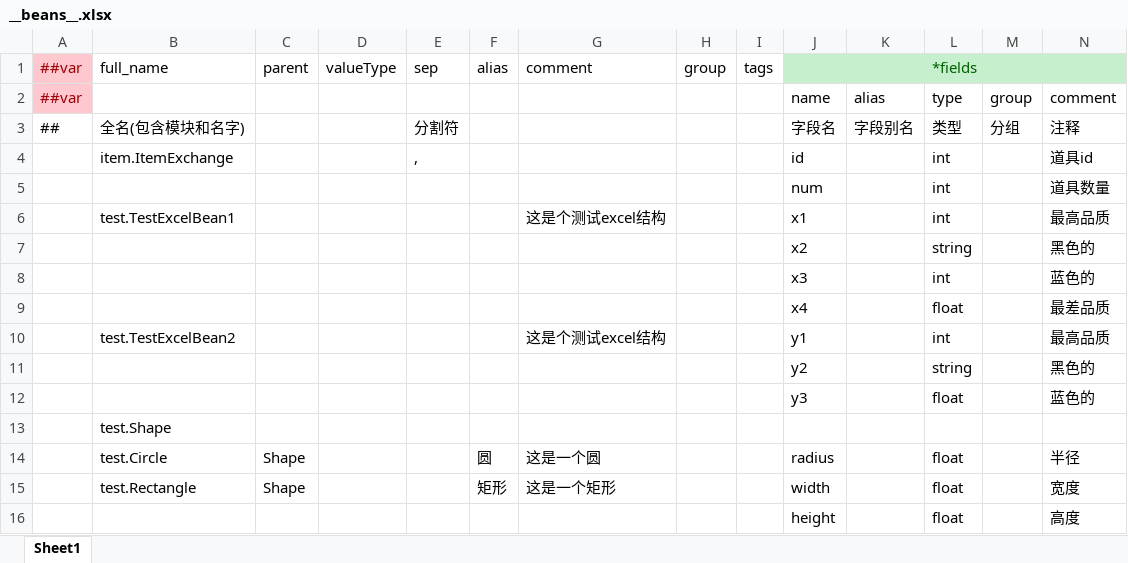
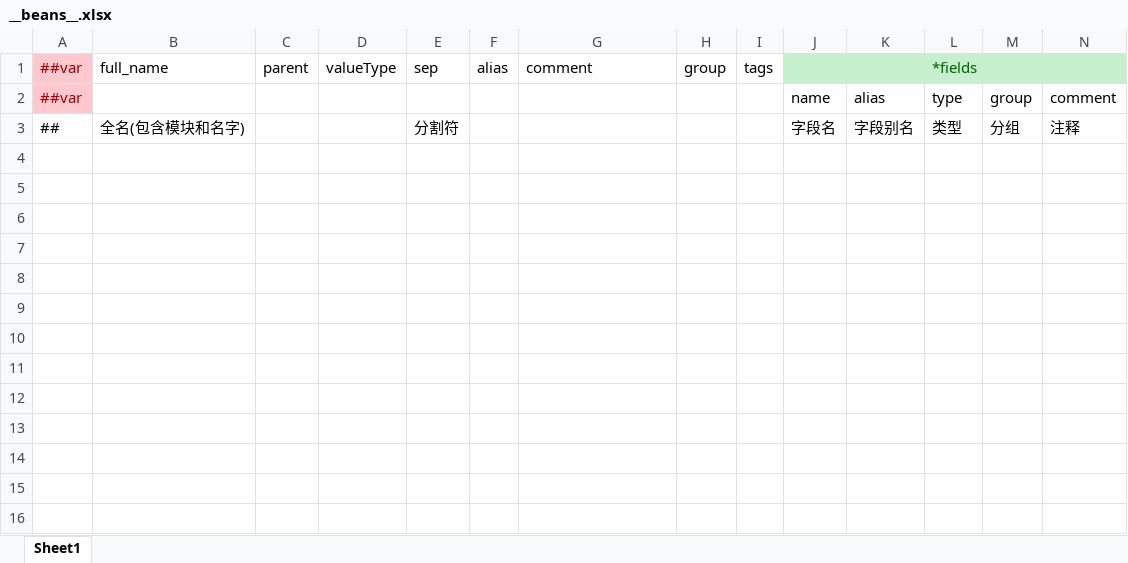
Before and after one commit to gameboys84/TEngine, an Excel workbook: Configs/GameConfig/Datas/__beans__.xlsx, sheet Sheet1, drawn as a sheet; only a part is shown; values as stored, in another font and other column widths than the file's, no borders; rows hold the shown columns only; the diff names each change by its address in the sheet, - before the commit and + after, or states it on an @@ line.

```diff
--- a/Configs/GameConfig/Datas/__beans__.xlsx (sheet Sheet1)
+++ b/Configs/GameConfig/Datas/__beans__.xlsx (sheet Sheet1)
-row 4:  | item.ItemExchange |  |  | , |  |  |  |  | id |  | int |  | 道具id
-row 5:  |  |  |  |  |  |  |  |  | num |  | int |  | 道具数量
-row 6:  | test.TestExcelBean1 |  |  |  |  | 这是个测试excel结构 |  |  | x1 |  | int |  | 最高品质
-row 7:  |  |  |  |  |  |  |  |  | x2 |  | string |  | 黑色的
-row 8:  |  |  |  |  |  |  |  |  | x3 |  | int |  | 蓝色的
-row 9:  |  |  |  |  |  |  |  |  | x4 |  | float |  | 最差品质
-row 10:  | test.TestExcelBean2 |  |  |  |  | 这是个测试excel结构 |  |  | y1 |  | int |  | 最高品质
-row 11:  |  |  |  |  |  |  |  |  | y2 |  | string |  | 黑色的
-row 12:  |  |  |  |  |  |  |  |  | y3 |  | float |  | 蓝色的
-row 13:  | test.Shape
-row 14:  | test.Circle | Shape |  |  | 圆 | 这是一个圆 |  |  | radius |  | float |  | 半径
-row 15:  | test.Rectangle | Shape |  |  | 矩形 | 这是一个矩形 |  |  | width |  | float |  | 宽度
-row 16:  |  |  |  |  |  |  |  |  | height |  | float |  | 高度
```
Also changed, not shown: 48 other files.
